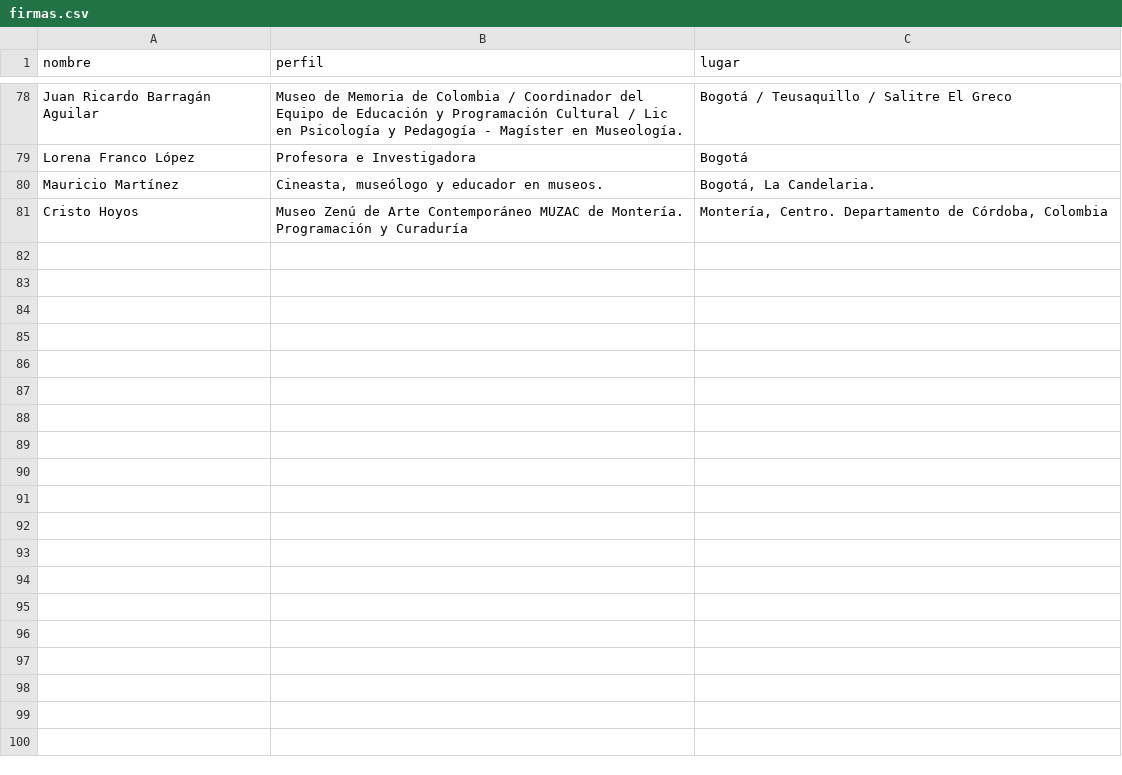
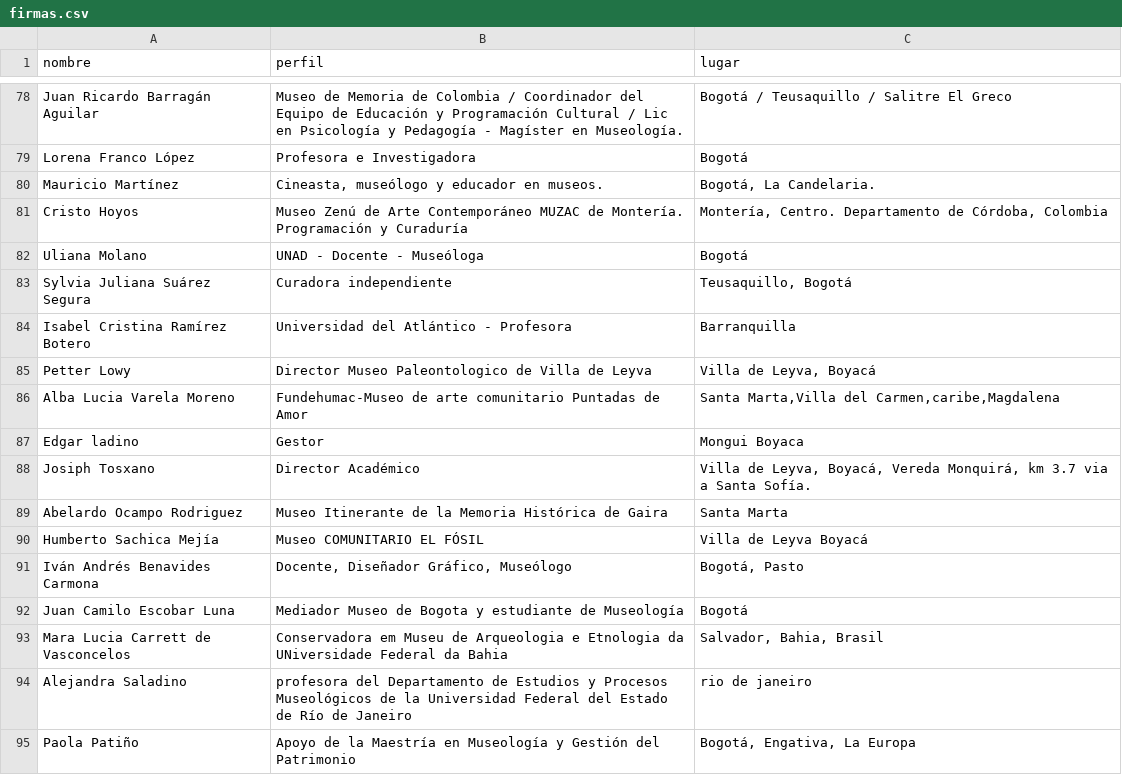
Before and after one commit to alianzacolombianademuseos/paginaweb, a CSV file: _data/firmas.csv, drawn as a sheet; only a part is shown, gaps mark what is left out; the diff names each change by its address in the sheet, - before the commit and + after, or states it on an @@ line.

Commit message:
Add files via upload

```diff
--- a/_data/firmas.csv
+++ b/_data/firmas.csv
+row 82: Uliana Molano | UNAD - Docente - Museóloga | Bogotá
+row 83: Sylvia Juliana Suárez Segura | Curadora independiente | Teusaquillo, Bogotá
+row 84: Isabel Cristina Ramírez Botero | Universidad del Atlántico - Profesora | Barranquilla
+row 85: Petter Lowy | Director Museo Paleontologico de Villa de Leyva | Villa de Leyva, Boyacá
+row 86: Alba Lucia Varela Moreno | Fundehumac-Museo de arte comunitario Puntadas de Amor | Santa Marta,Villa del Carmen,caribe,Magdalena
+row 87: Edgar ladino | Gestor | Mongui Boyaca
+row 88: Josiph Tosxano | Director Académico | Villa de Leyva, Boyacá, Vereda Monquirá, km 3.7 via a Santa Sofía.
+row 89: Abelardo Ocampo Rodriguez | Museo Itinerante de la Memoria Histórica de Gaira | Santa Marta
+row 90: Humberto Sachica Mejía | Museo COMUNITARIO EL FÓSIL | Villa de Leyva Boyacá
+row 91: Iván Andrés Benavides Carmona | Docente, Diseñador Gráfico, Museólogo | Bogotá, Pasto
+row 92: Juan Camilo Escobar Luna | Mediador Museo de Bogota y estudiante de Museología | Bogotá
+row 93: Mara Lucia Carrett de Vasconcelos | Conservadora em Museu de Arqueologia e Etnologia da UNiversidade Federal da Bahia | Salvador, Bahia, Brasil
+row 94: Alejandra Saladino | profesora del Departamento de Estudios y Procesos Museológicos de la Universidad Federal del Estado de Río de Janeiro | rio de janeiro
+row 95: Paola Patiño | Apoyo de la Maestría en Museología y Gestión del Patrimonio | Bogotá, Engativa, La Europa
```
